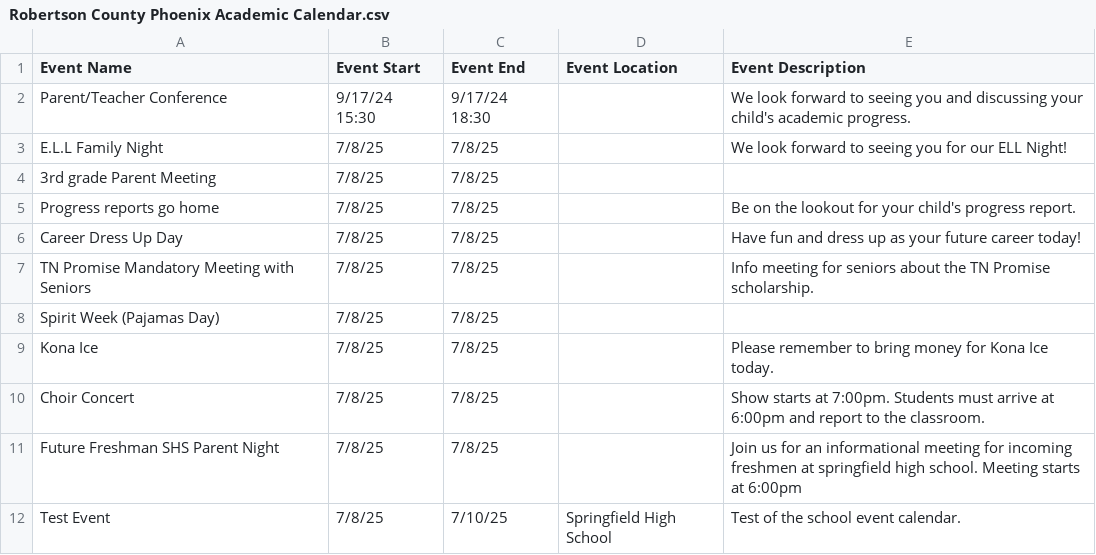
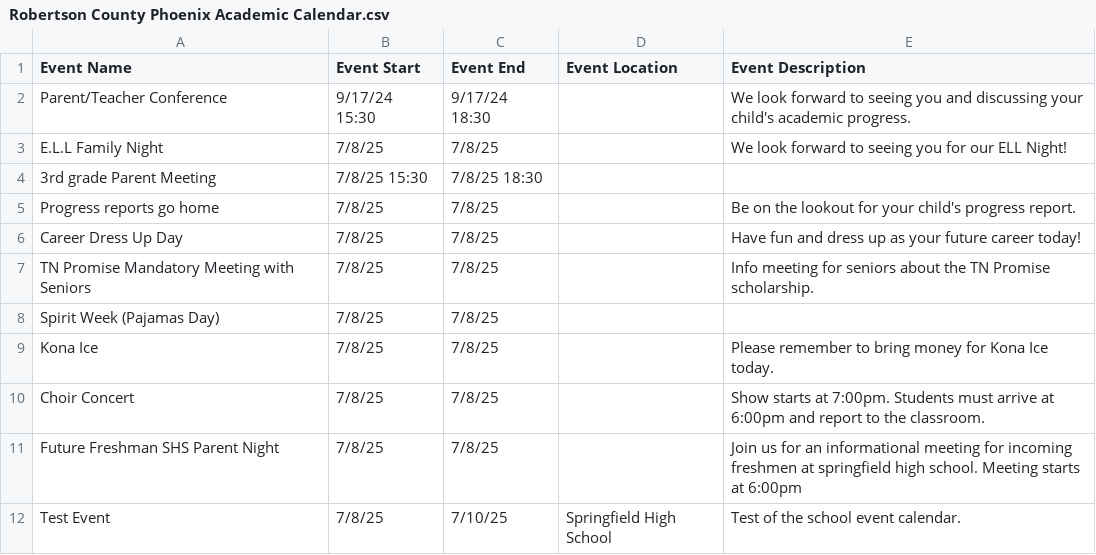
Before and after one commit to RCSTN-Webmaster/Nutrition-Menus, a CSV file: Robertson County Phoenix Academic Calendar.csv, drawn as a sheet.

Commit message:
Update Robertson County Phoenix Academic Calendar.csv
Fixed Time

```diff
--- a/Robertson County Phoenix Academic Calendar.csv
+++ b/Robertson County Phoenix Academic Calendar.csv
@@ -5,3 +5,3 @@ E.L.L Family Night,7/8/25,7/8/25,,"We look forward to seeing you for our ELL Nig
 "
-3rd grade Parent Meeting,7/8/25,7/8/25,,
+3rd grade Parent Meeting,7/8/25 15:30,7/8/25 18:30,,
 Progress reports go home,7/8/25,7/8/25,,Be on the lookout for your child's progress report.
```
